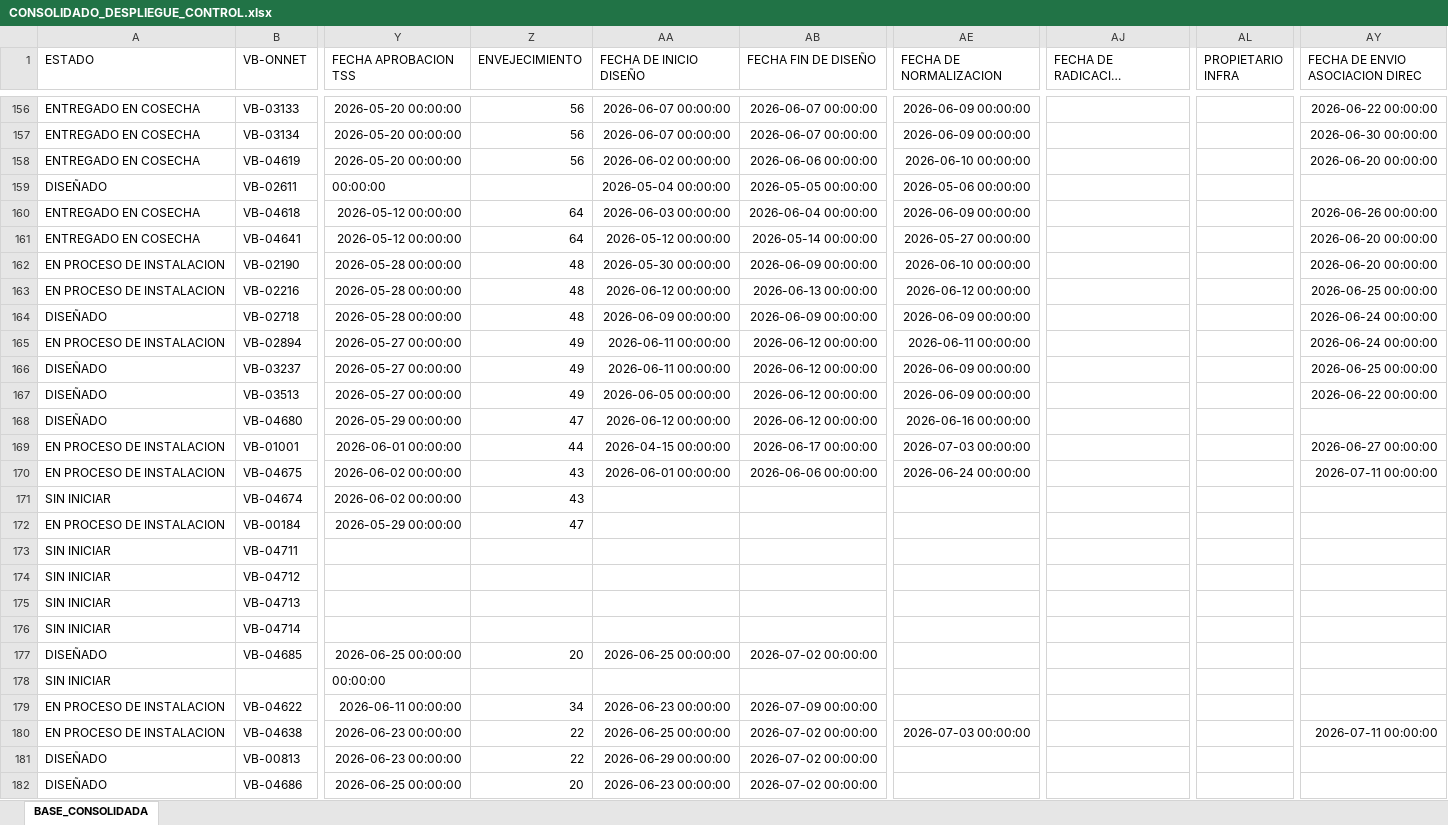
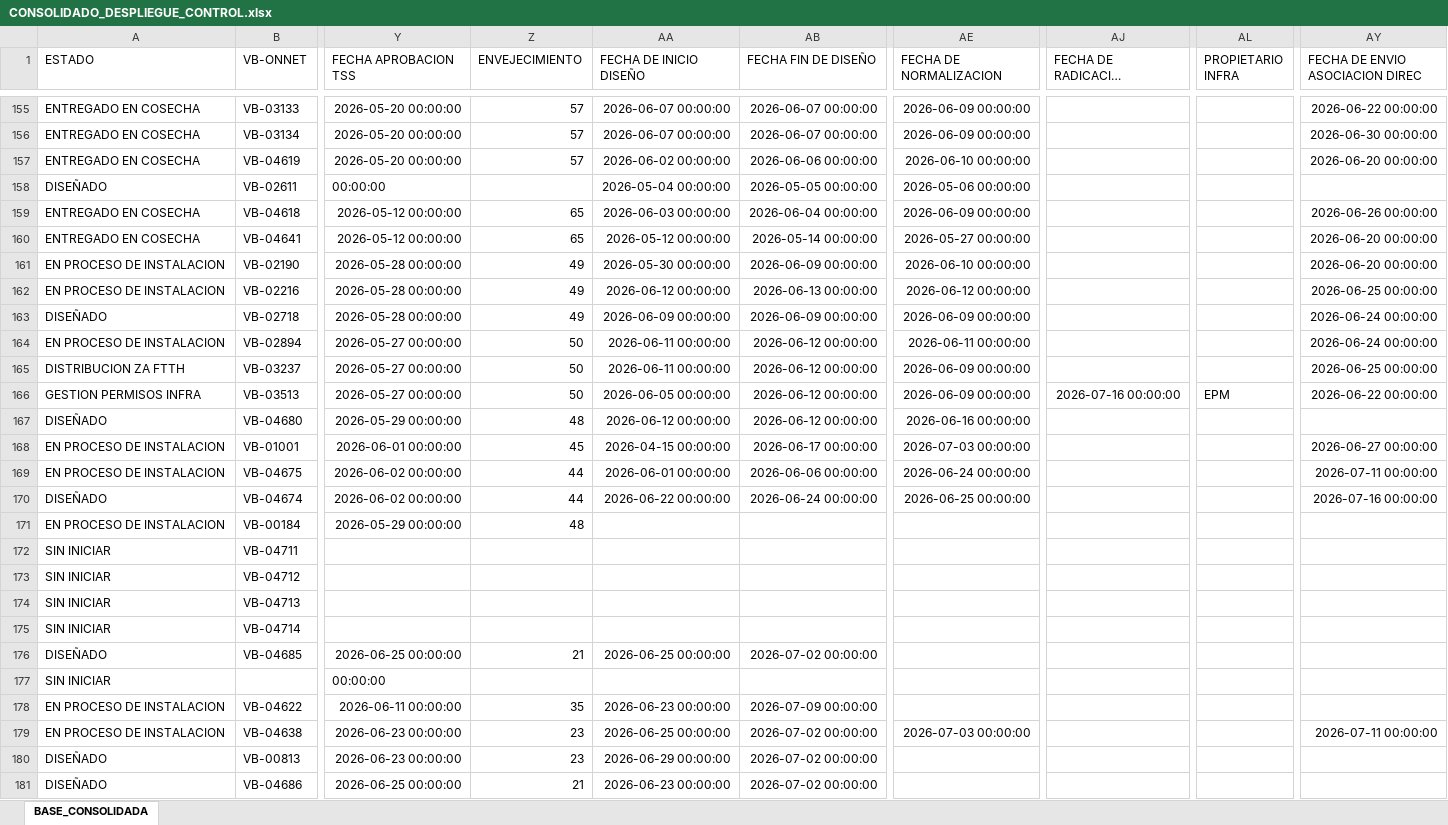
Before and after one commit to luismendoza0523-source/Dashboard-streamlit_app.py, an Excel workbook: CONSOLIDADO_DESPLIEGUE_CONTROL.xlsx, sheet BASE_CONSOLIDADA, drawn as a sheet; only a part is shown, gaps mark what is left out; long unchanged cells end in …; values as stored, in another font and other column widths than the file's, no borders; addresses are those after the commit; the diff covers the shown part only; the diff names each change by its address in the sheet, - before the commit and + after, or states it on an @@ line.

```diff
--- a/CONSOLIDADO_DESPLIEGUE_CONTROL.xlsx (sheet BASE_CONSOLIDADA)
+++ b/CONSOLIDADO_DESPLIEGUE_CONTROL.xlsx (sheet BASE_CONSOLIDADA)
-Z155:Z157 (ENVEJECIMIENTO): 56
+Z155:Z157 (ENVEJECIMIENTO): 57
-Z159:Z160 (ENVEJECIMIENTO): 64
+Z159:Z160 (ENVEJECIMIENTO): 65
-Z161:Z163 (ENVEJECIMIENTO): 48
+Z161:Z163 (ENVEJECIMIENTO): 49
-Z164:Z166 (ENVEJECIMIENTO): 49
+Z164:Z166 (ENVEJECIMIENTO): 50
-A165 (ESTADO): DISEÑADO
+A165 (ESTADO): DISTRIBUCION ZA FTTH
-A166 (ESTADO): DISEÑADO
+A166 (ESTADO): GESTION PERMISOS INFRA
-AJ166: (empty)
+AJ166: 2026-07-16 00:00:00
-AL166 (PROPIETARIO INFRA): (empty)
+AL166 (PROPIETARIO INFRA): EPM
-Z167 (ENVEJECIMIENTO): 47
+Z167 (ENVEJECIMIENTO): 48
-Z168 (ENVEJECIMIENTO): 44
+Z168 (ENVEJECIMIENTO): 45
-Z169:Z170 (ENVEJECIMIENTO): 43
+Z169:Z170 (ENVEJECIMIENTO): 44
-A170 (ESTADO): SIN INICIAR
+A170 (ESTADO): DISEÑADO
-AA170 (FECHA DE INICIO DISEÑO): (empty)
+AA170 (FECHA DE INICIO DISEÑO): 2026-06-22 00:00:00
-AB170 (FECHA FIN DE DISEÑO): (empty)
+AB170 (FECHA FIN DE DISEÑO): 2026-06-24 00:00:00
-AE170 (FECHA DE NORMALIZACION): (empty)
+AE170 (FECHA DE NORMALIZACION): 2026-06-25 00:00:00
-AY170 (FECHA DE ENVIO ASOCIACION DIREC): (empty)
+AY170 (FECHA DE ENVIO ASOCIACION DIREC): 2026-07-16 00:00:00
-Z171 (ENVEJECIMIENTO): 47
+Z171 (ENVEJECIMIENTO): 48
-Z176 (ENVEJECIMIENTO): 20
+Z176 (ENVEJECIMIENTO): 21
-Z178 (ENVEJECIMIENTO): 34
+Z178 (ENVEJECIMIENTO): 35
-Z179:Z180 (ENVEJECIMIENTO): 22
+Z179:Z180 (ENVEJECIMIENTO): 23
-Z181 (ENVEJECIMIENTO): 20
+Z181 (ENVEJECIMIENTO): 21
```
Also changed, not shown: 9 added rows, 1 removed row and 85 edited cells elsewhere in this sheet.
